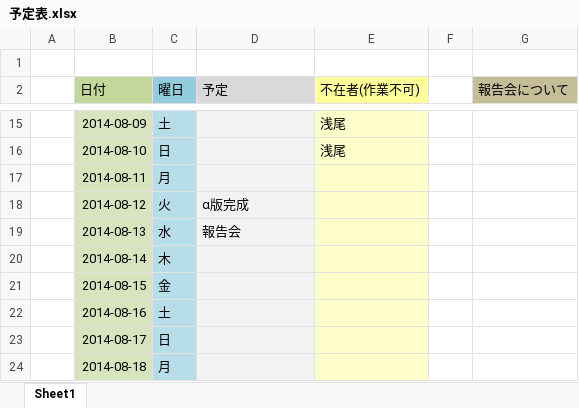
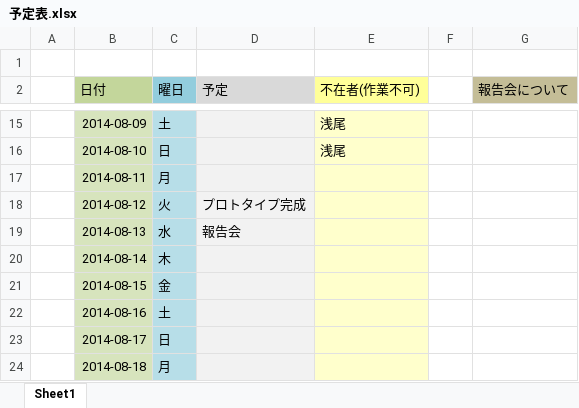
Before and after one commit to potohu9/Survior, an Excel workbook: Docs/予定表.xlsx, sheet Sheet1, drawn as a sheet; only a part is shown, gaps mark what is left out; values as stored, in another font and other column widths than the file's, no borders; the diff covers the shown part only; the diff names each change by its address in the sheet, - before the commit and + after, or states it on an @@ line.

Commit message:
予定表更新
予定表を夏休み期間全部に更新(前回は9月1日までしかなかった)

```diff
--- a/Docs/予定表.xlsx (sheet Sheet1)
+++ b/Docs/予定表.xlsx (sheet Sheet1)
-D18 (予定): α版完成
+D18 (予定): プロトタイプ完成
```
Also changed, not shown: 43 added rows and 3 edited cells elsewhere in this sheet.
